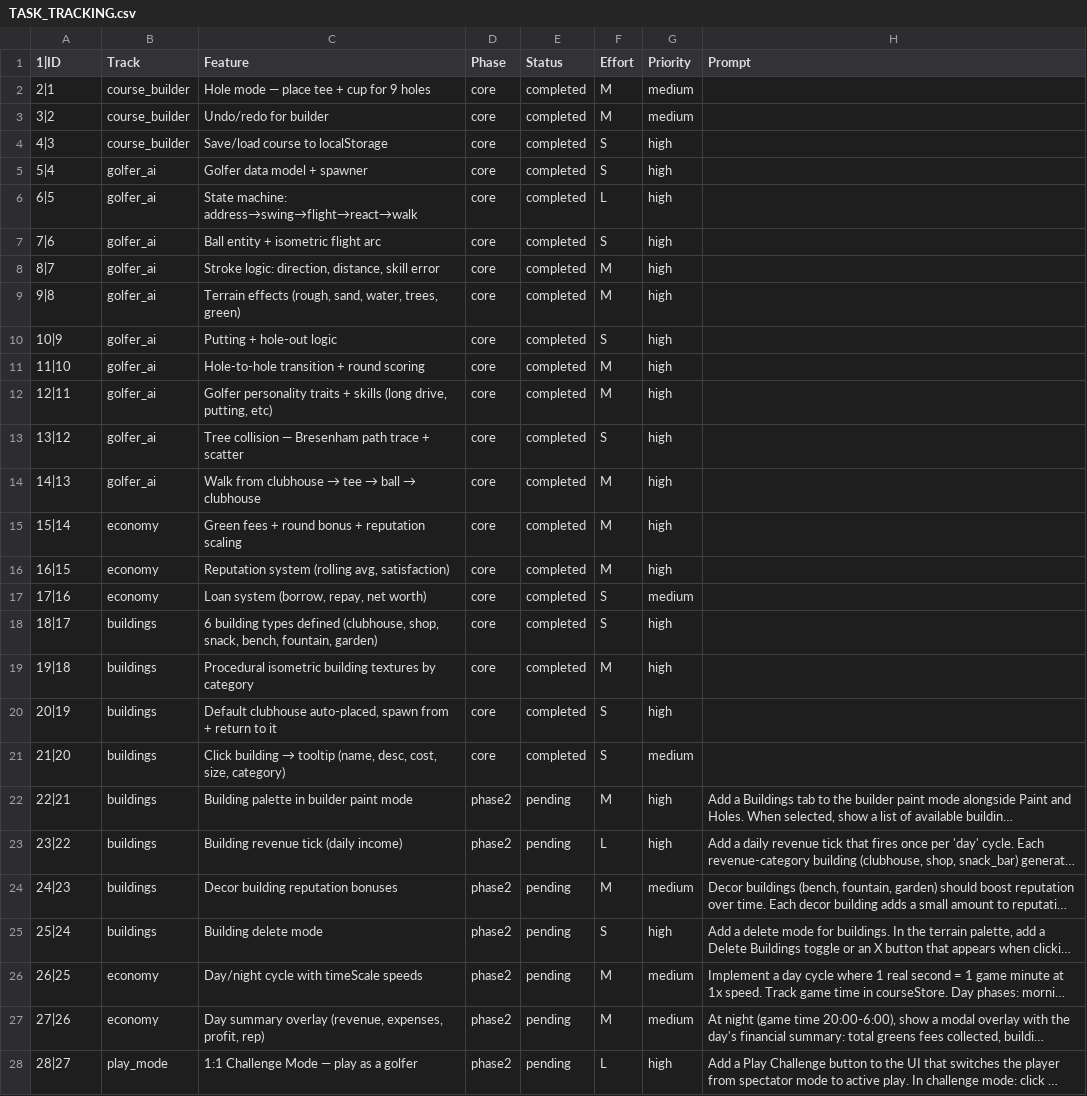
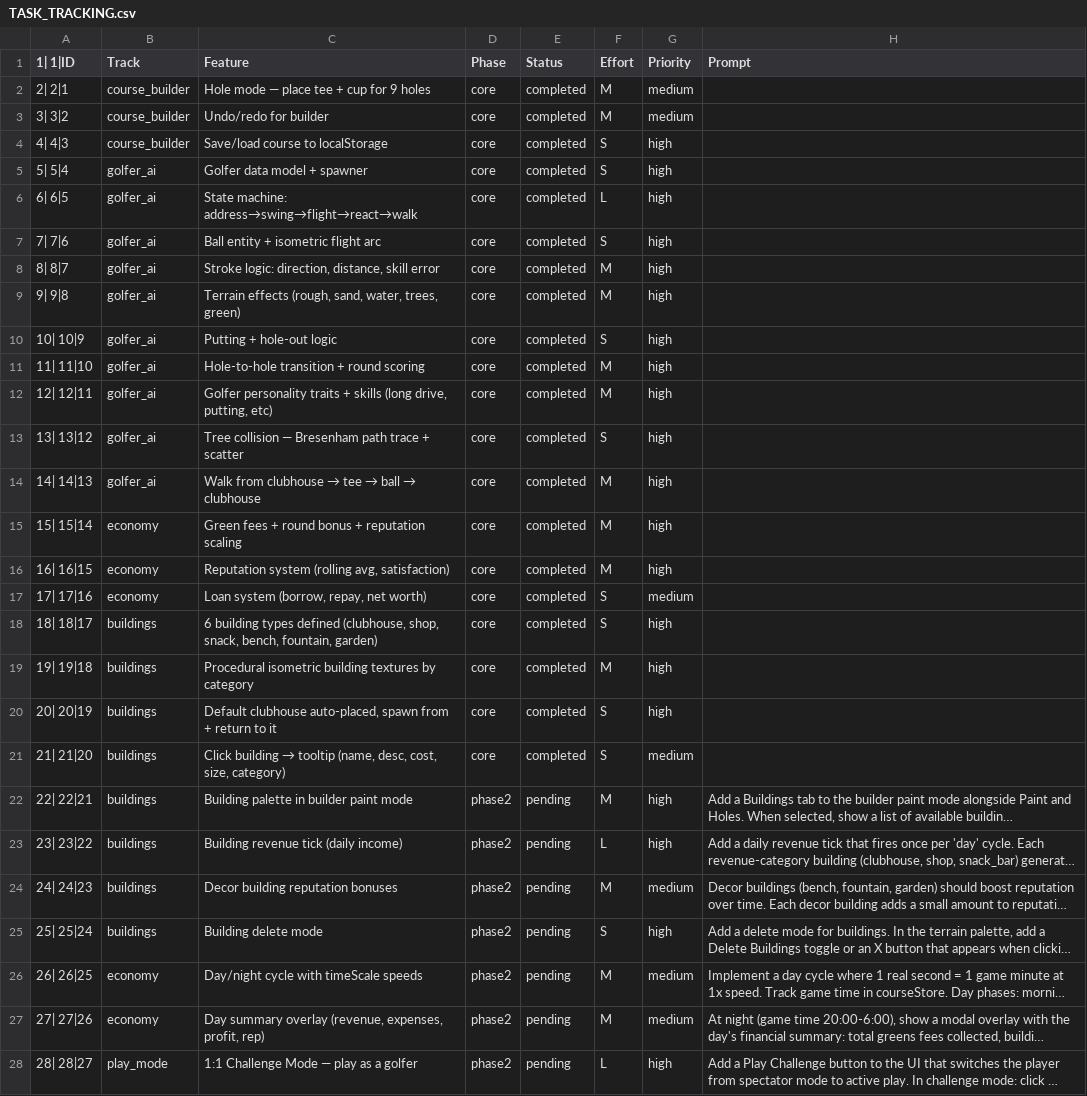
Before and after one commit to cbonoz/simgolf-web, a CSV file: TASK_TRACKING.csv, drawn as a sheet; only a part is shown; long unchanged cells end in …; the diff covers the shown part only; the diff names each change by its address in the sheet, - before the commit and + after, or states it on an @@ line.

```diff
--- a/TASK_TRACKING.csv
+++ b/TASK_TRACKING.csv
-A1: 1|ID
+A1: 1| 1|ID
-A2 (1| 1|ID): 2|1
+A2 (1| 1|ID): 2| 2|1
-A3 (1| 1|ID): 3|2
+A3 (1| 1|ID): 3| 3|2
-A4 (1| 1|ID): 4|3
+A4 (1| 1|ID): 4| 4|3
-A5 (1| 1|ID): 5|4
+A5 (1| 1|ID): 5| 5|4
-A6 (1| 1|ID): 6|5
+A6 (1| 1|ID): 6| 6|5
-A7 (1| 1|ID): 7|6
+A7 (1| 1|ID): 7| 7|6
-A8 (1| 1|ID): 8|7
+A8 (1| 1|ID): 8| 8|7
-A9 (1| 1|ID): 9|8
+A9 (1| 1|ID): 9| 9|8
-A10 (1| 1|ID): 10|9
+A10 (1| 1|ID): 10| 10|9
-A11 (1| 1|ID): 11|10
+A11 (1| 1|ID): 11| 11|10
-A12 (1| 1|ID): 12|11
+A12 (1| 1|ID): 12| 12|11
-A13 (1| 1|ID): 13|12
+A13 (1| 1|ID): 13| 13|12
-A14 (1| 1|ID): 14|13
+A14 (1| 1|ID): 14| 14|13
-A15 (1| 1|ID): 15|14
+A15 (1| 1|ID): 15| 15|14
-A16 (1| 1|ID): 16|15
+A16 (1| 1|ID): 16| 16|15
-A17 (1| 1|ID): 17|16
+A17 (1| 1|ID): 17| 17|16
-A18 (1| 1|ID): 18|17
+A18 (1| 1|ID): 18| 18|17
-A19 (1| 1|ID): 19|18
+A19 (1| 1|ID): 19| 19|18
-A20 (1| 1|ID): 20|19
+A20 (1| 1|ID): 20| 20|19
-A21 (1| 1|ID): 21|20
+A21 (1| 1|ID): 21| 21|20
-A22 (1| 1|ID): 22|21
+A22 (1| 1|ID): 22| 22|21
-A23 (1| 1|ID): 23|22
+A23 (1| 1|ID): 23| 23|22
-A24 (1| 1|ID): 24|23
+A24 (1| 1|ID): 24| 24|23
-A25 (1| 1|ID): 25|24
+A25 (1| 1|ID): 25| 25|24
-A26 (1| 1|ID): 26|25
+A26 (1| 1|ID): 26| 26|25
-A27 (1| 1|ID): 27|26
+A27 (1| 1|ID): 27| 27|26
-A28 (1| 1|ID): 28|27
+A28 (1| 1|ID): 28| 28|27
```
Also changed, not shown: 5 edited cells elsewhere in this file, 1 other file.
